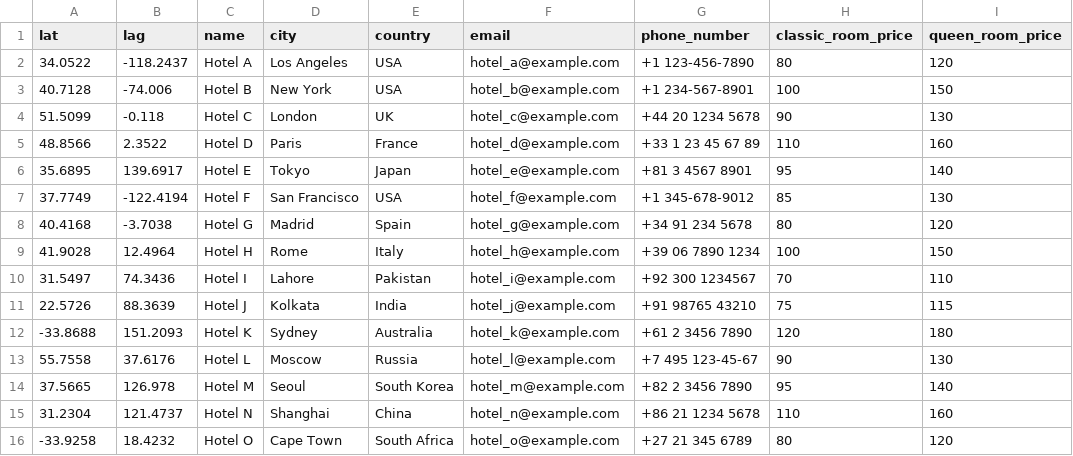
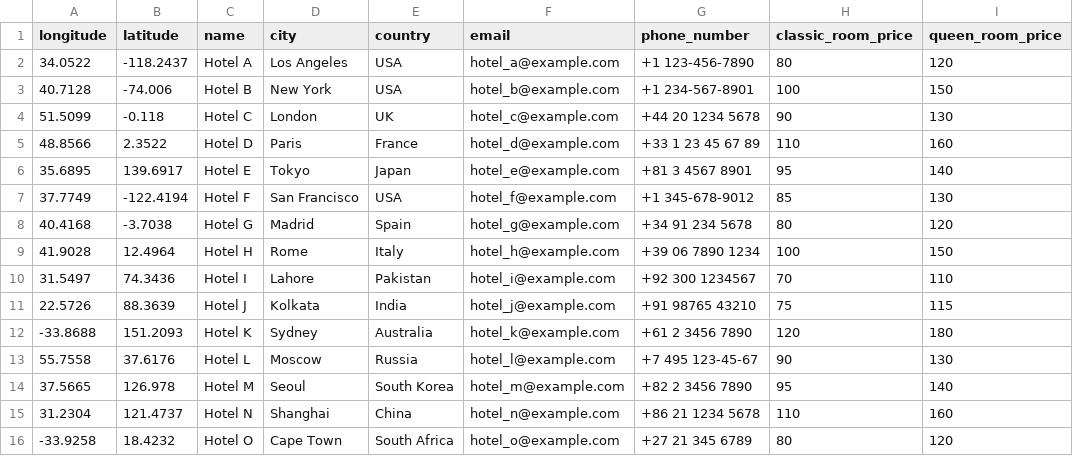
Before and after one commit to HeloyoM/csv-generator, a CSV file: csv-files/hotels.csv, drawn as a sheet; only a part is shown; the diff names each change by its address in the sheet, - before the commit and + after, or states it on an @@ line.

```diff
--- a/csv-files/hotels.csv
+++ b/csv-files/hotels.csv
-A1: lat
+A1: longitude
-B1: lag
+B1: latitude
```
Also changed, not shown: 2 other files.
